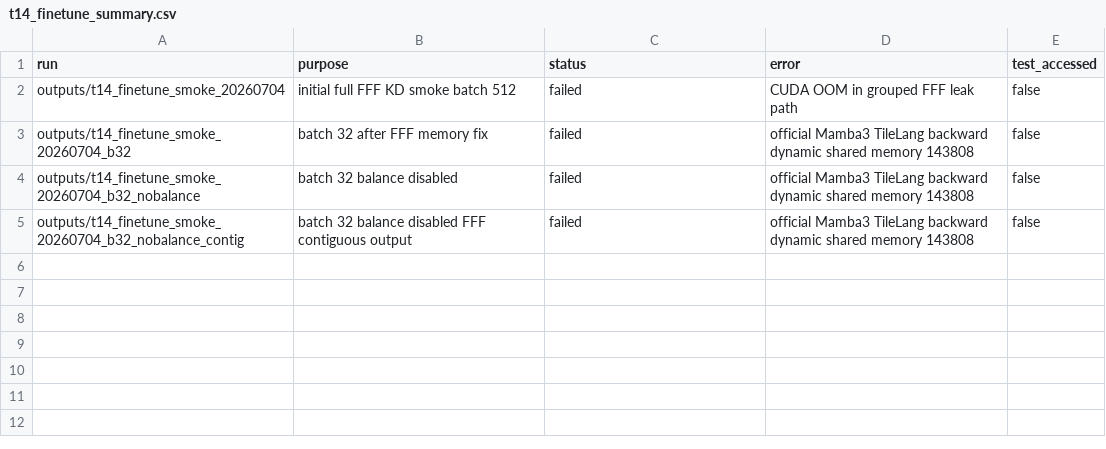
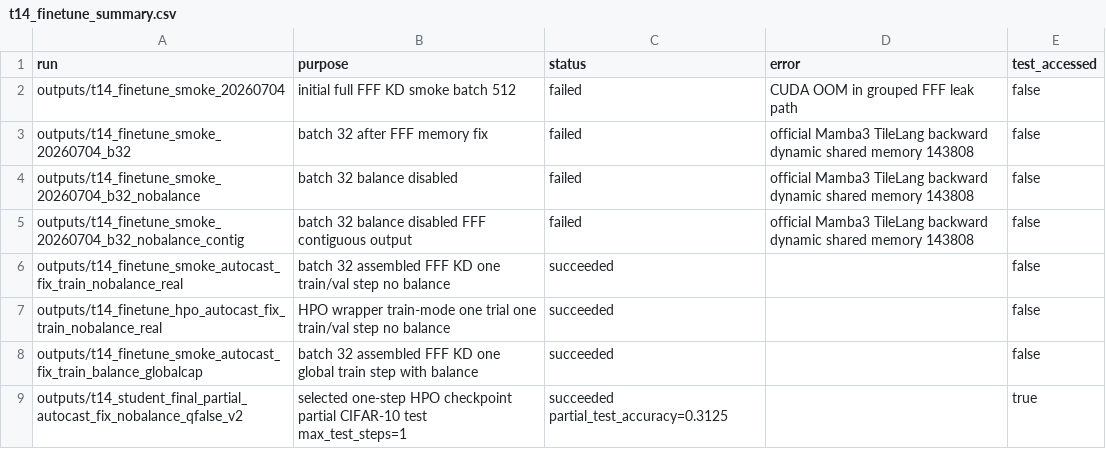
Before and after one commit to catid/fffdistill, a CSV file: docs/t14_finetune_summary.csv, drawn as a sheet; the diff names each change by its address in the sheet, - before the commit and + after, or states it on an @@ line.

Commit message:
Add selected student final evaluator

```diff
--- a/docs/t14_finetune_summary.csv
+++ b/docs/t14_finetune_summary.csv
+row 6: outputs/t14_finetune_smoke_autocast_fix_train_nobalance_real | batch 32 assembled FFF KD one train/val step no balance | succeeded |  | false
+row 7: outputs/t14_finetune_hpo_autocast_fix_train_nobalance_real | HPO wrapper train-mode one trial one train/val step no balance | succeeded |  | false
+row 8: outputs/t14_finetune_smoke_autocast_fix_train_balance_globalcap | batch 32 assembled FFF KD one global train step with balance | succeeded |  | false
+row 9: outputs/t14_student_final_partial_autocast_fix_nobalance_qfalse_v2 | selected one-step HPO checkpoint partial CIFAR-10 test max_test_steps=1 | succeeded partial_test_accuracy=0.3125 |  | true
```
Also changed, not shown: 6 other files.
